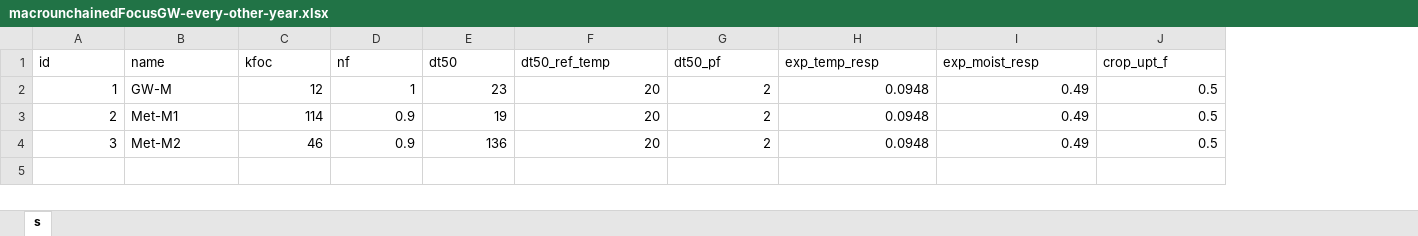
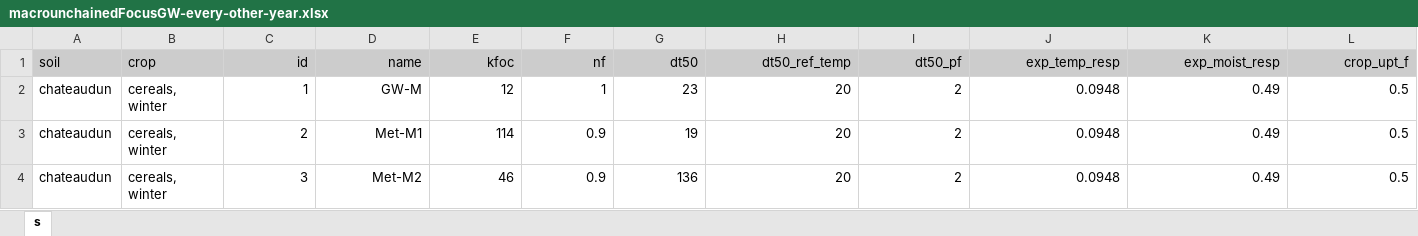
Before and after one commit to julienmoeys/macrounchained, an Excel workbook: inst/xlsx/macrounchainedFocusGW-every-other-year.xlsx, sheet s, drawn as a sheet; only a part is shown; values as stored, in another font and other column widths than the file's, no borders; addresses are those after the commit; the diff covers the shown part only; the diff names each change by its address in the sheet, - before the commit and + after, or states it on an @@ line.

```diff
--- a/inst/xlsx/macrounchainedFocusGW-every-other-year.xlsx (sheet s)
+++ b/inst/xlsx/macrounchainedFocusGW-every-other-year.xlsx (sheet s)
+column A (soil), rows 2-4: all chateaudun
+column B (crop), rows 2-4: all cereals, winter
@@ C1:L1 fill: none → #CCCCCC, alignment: left → right @@
-D2:D4 alignment: left
+D2:D4 alignment: right
```
Also changed, not shown: cell formats elsewhere in this sheet, inst/xlsx/macrounchainedFocusGW-documentation.xlsx, inst/xlsx/macrounchainedFocusGW-multiple-applications.xlsx, 1 other file.
